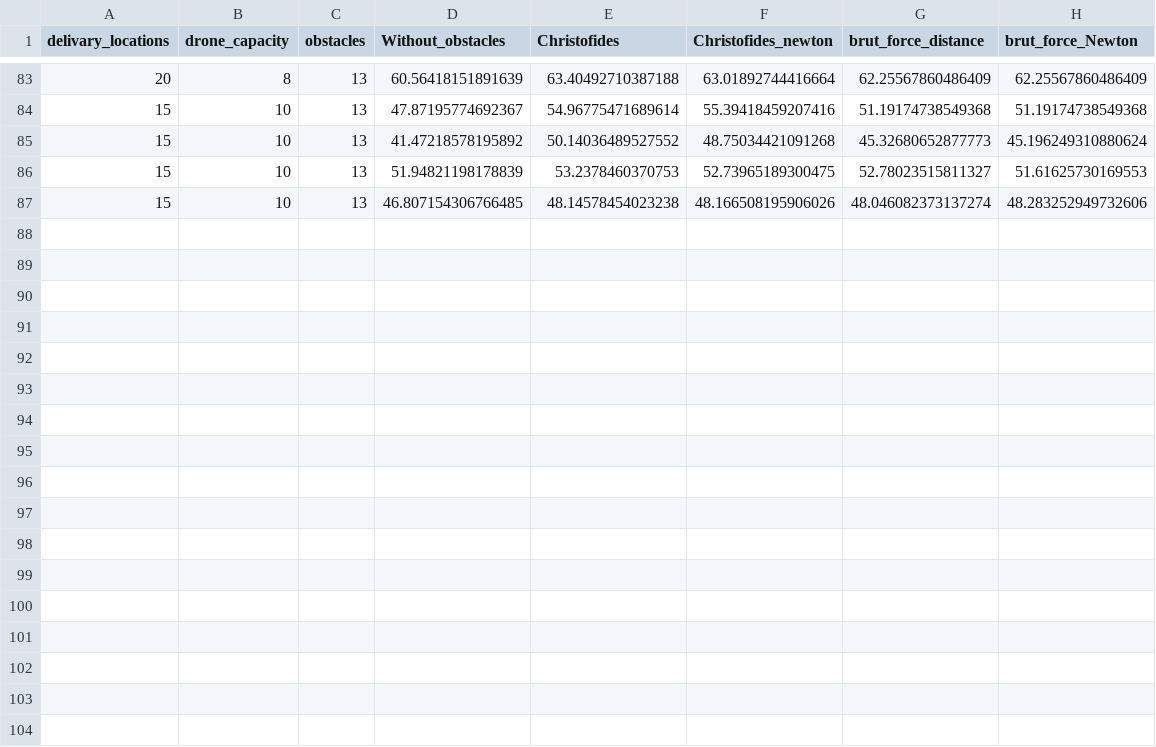
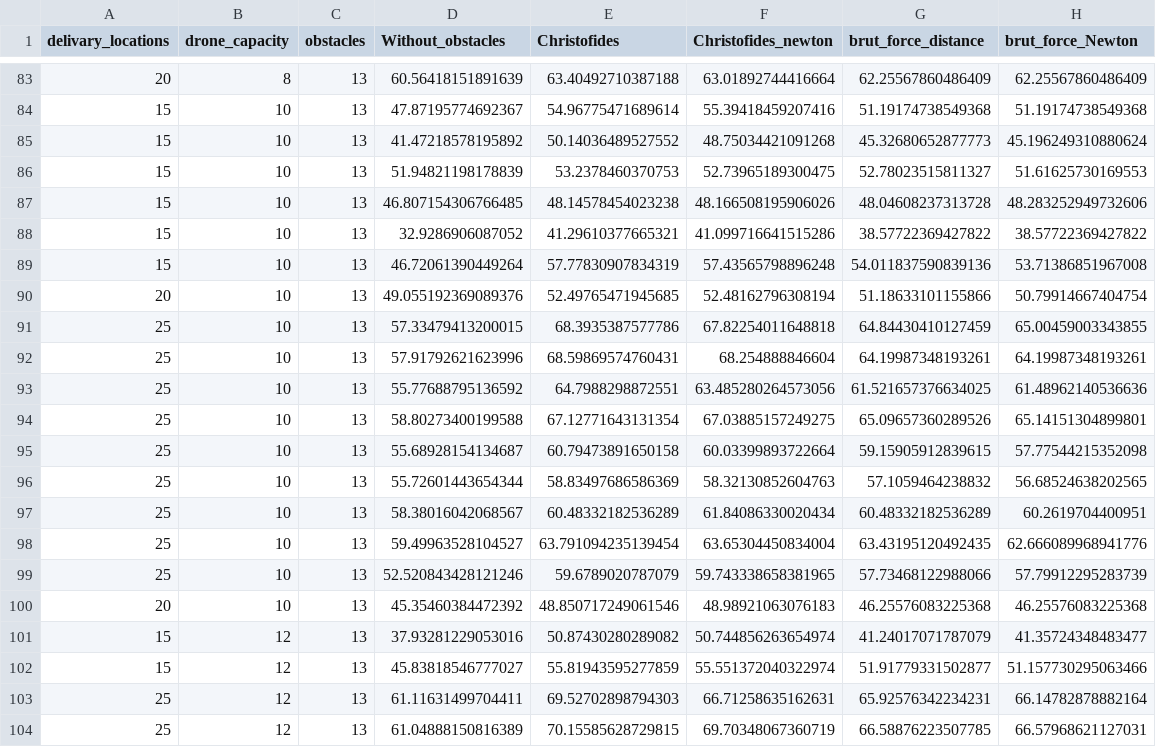
Before and after one commit to Grey-Hat-07/drone_obstacle, a CSV file: New_drone_performance.csv, drawn as a sheet; only a part is shown, gaps mark what is left out.

```diff
--- a/New_drone_performance.csv
+++ b/New_drone_performance.csv
@@ -86,2 +86,19 @@ delivary_locations,drone_capacity,obstacles,Without_obstacles,Christofides,Chris
 15,10,13,51.94821198178839,53.2378460370753,52.73965189300475,52.78023515811327,51.61625730169553
-15,10,13,46.807154306766485,48.14578454023238,48.166508195906026,48.046082373137274,48.283252949732606
+15,10,13,46.807154306766485,48.14578454023238,48.166508195906026,48.04608237313728,48.283252949732606
+15,10,13,32.9286906087052,41.29610377665321,41.099716641515286,38.57722369427822,38.57722369427822
+15,10,13,46.72061390449264,57.77830907834319,57.43565798896248,54.011837590839136,53.71386851967008
+20,10,13,49.055192369089376,52.49765471945685,52.48162796308194,51.18633101155866,50.79914667404754
+25,10,13,57.33479413200015,68.3935387577786,67.82254011648818,64.84430410127459,65.00459003343855
+25,10,13,57.91792621623996,68.59869574760431,68.254888846604,64.19987348193261,64.19987348193261
+25,10,13,55.77688795136592,64.7988298872551,63.485280264573056,61.521657376634025,61.48962140536636
+25,10,13,58.80273400199588,67.12771643131354,67.03885157249275,65.09657360289526,65.14151304899801
+25,10,13,55.68928154134687,60.79473891650158,60.03399893722664,59.15905912839615,57.77544215352098
+25,10,13,55.72601443654344,58.83497686586369,58.32130852604763,57.1059464238832,56.68524638202565
+25,10,13,58.38016042068567,60.48332182536289,61.84086330020434,60.48332182536289,60.2619704400951
+25,10,13,59.49963528104527,63.791094235139454,63.65304450834004,63.43195120492435,62.666089968941776
+25,10,13,52.520843428121246,59.6789020787079,59.743338658381965,57.73468122988066,57.79912295283739
+20,10,13,45.35460384472392,48.850717249061546,48.98921063076183,46.25576083225368,46.25576083225368
+15,12,13,37.93281229053016,50.87430280289082,50.744856263654974,41.24017071787079,41.35724348483477
+15,12,13,45.83818546777027,55.81943595277859,55.551372040322974,51.91779331502877,51.157730295063466
+25,12,13,61.11631499704411,69.52702898794303,66.71258635162631,65.92576342234231,66.14782878882164
+25,12,13,61.04888150816389,70.15585628729815,69.70348067360719,66.58876223507785,66.57968621127031
```
Also changed, not shown: 2 other files.
